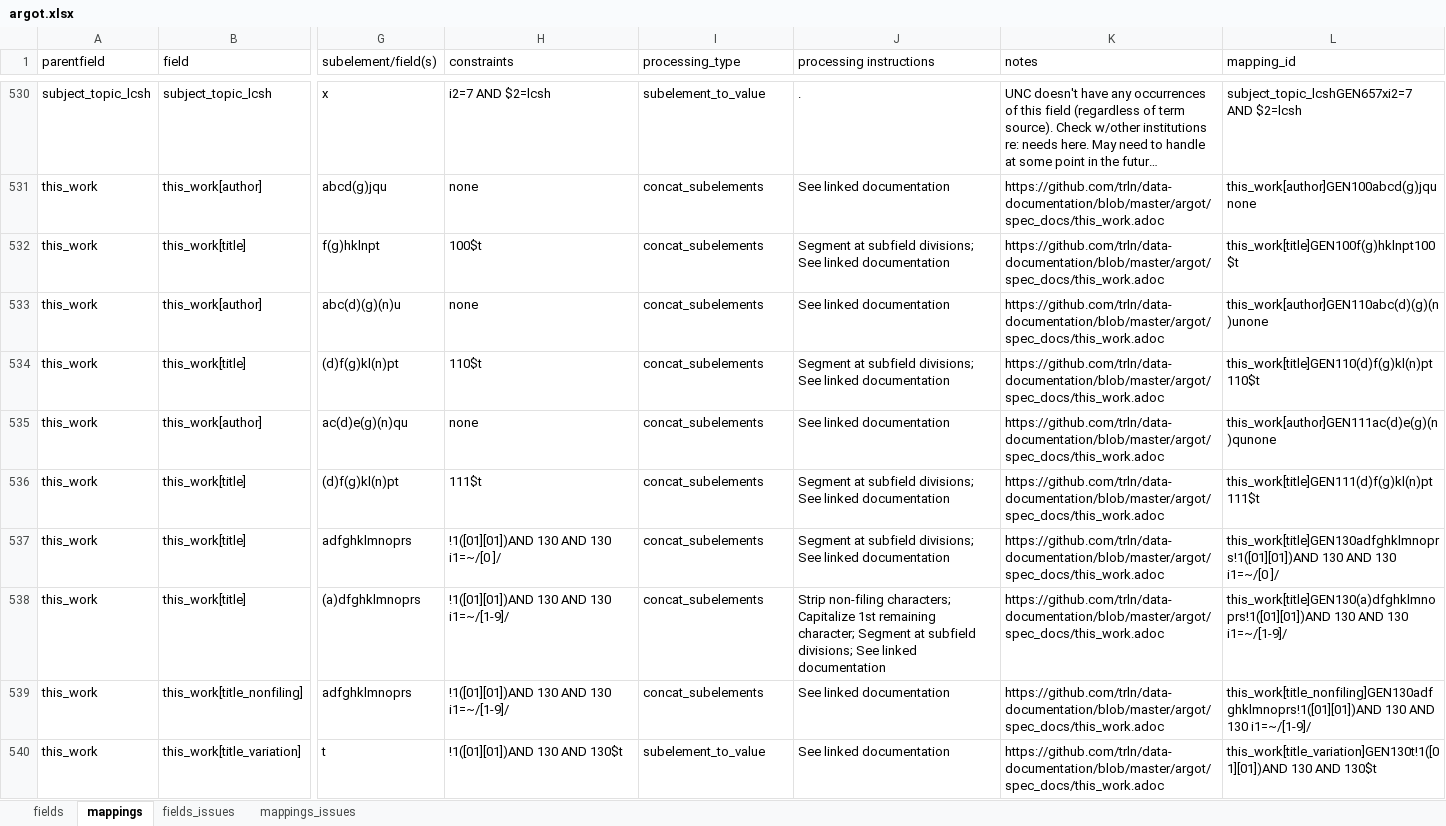
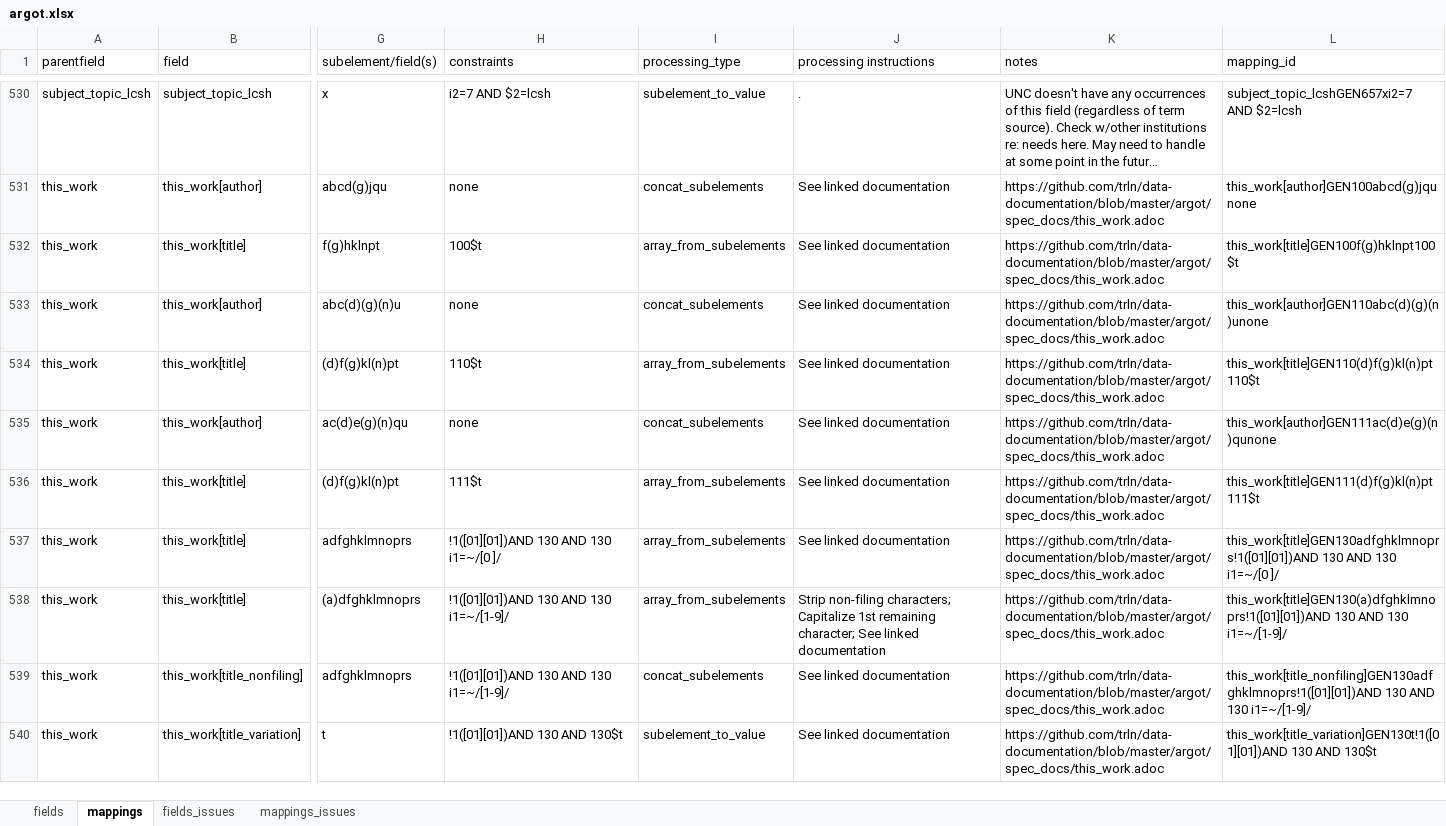
Before and after one commit to trln/data-documentation, an Excel workbook: argot/argot.xlsx, sheet mappings, drawn as a sheet; only a part is shown, gaps mark what is left out; long unchanged cells end in …; values as stored, in another font and other column widths than the file's, no borders; conditional formats and table styles not drawn; the diff covers the shown part only; the diff names each change by its address in the sheet, - before the commit and + after, or states it on an @@ line.

Commit message:
fix mappings related to title as array, consistently

```diff
--- a/argot/argot.xlsx (sheet mappings)
+++ b/argot/argot.xlsx (sheet mappings)
-I532 (processing_type): concat_subelements
+I532 (processing_type): array_from_subelements
-J532 (processing instructions): Segment at subfield divisions; See linked documentation
+J532 (processing instructions): See linked documentation
-I534 (processing_type): concat_subelements
+I534 (processing_type): array_from_subelements
-J534 (processing instructions): Segment at subfield divisions; See linked documentation
+J534 (processing instructions): See linked documentation
-I536:I538 (processing_type): concat_subelements
+I536:I538 (processing_type): array_from_subelements
-J536:J537 (processing instructions): Segment at subfield divisions; See linked documentation
+J536:J537 (processing instructions): See linked documentation
-J538 (processing instructions): …remaining character; Segment at subfield divisions; See linked…
+J538 (processing instructions): …remaining character; See linked…
```
Also changed, not shown: 93 edited cells elsewhere in this sheet, 1 other file.
